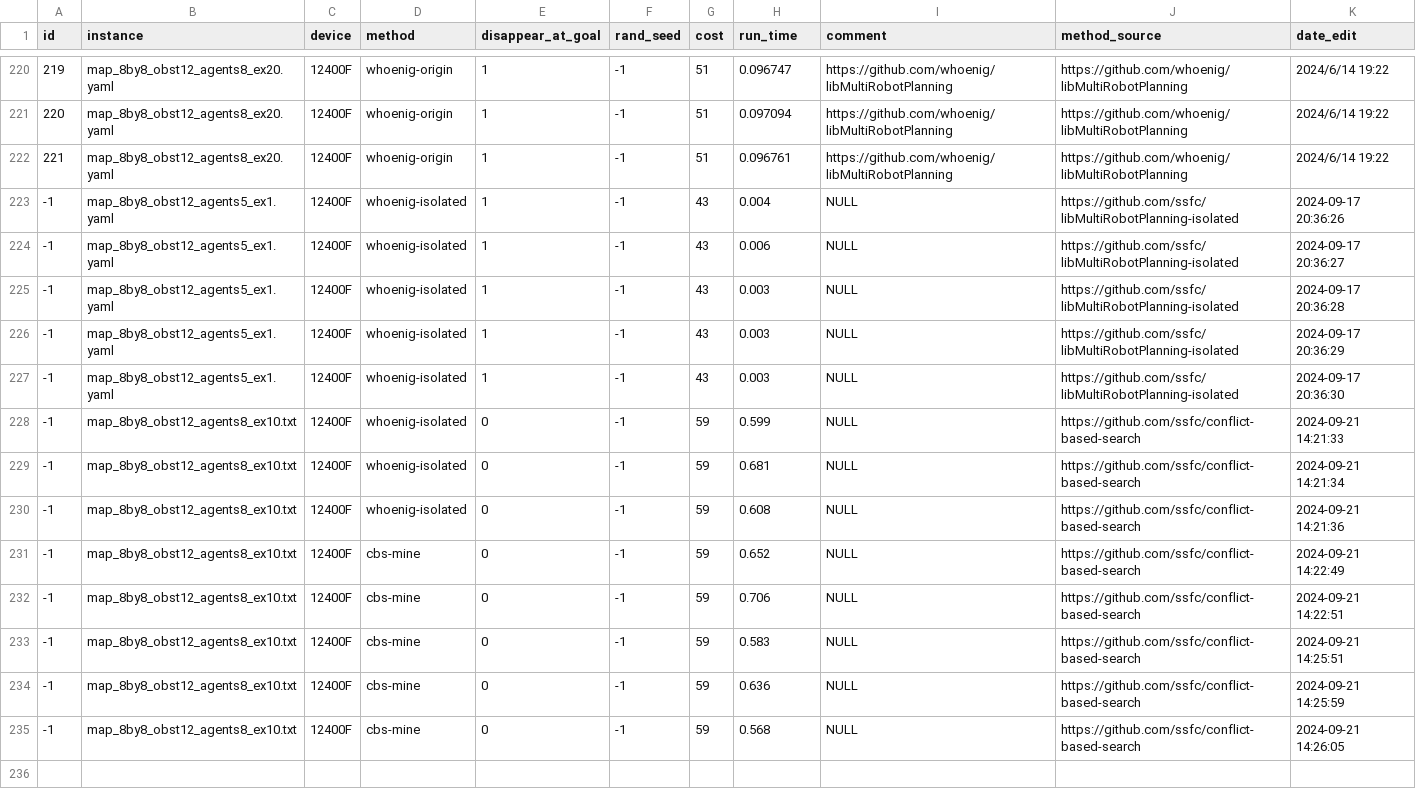
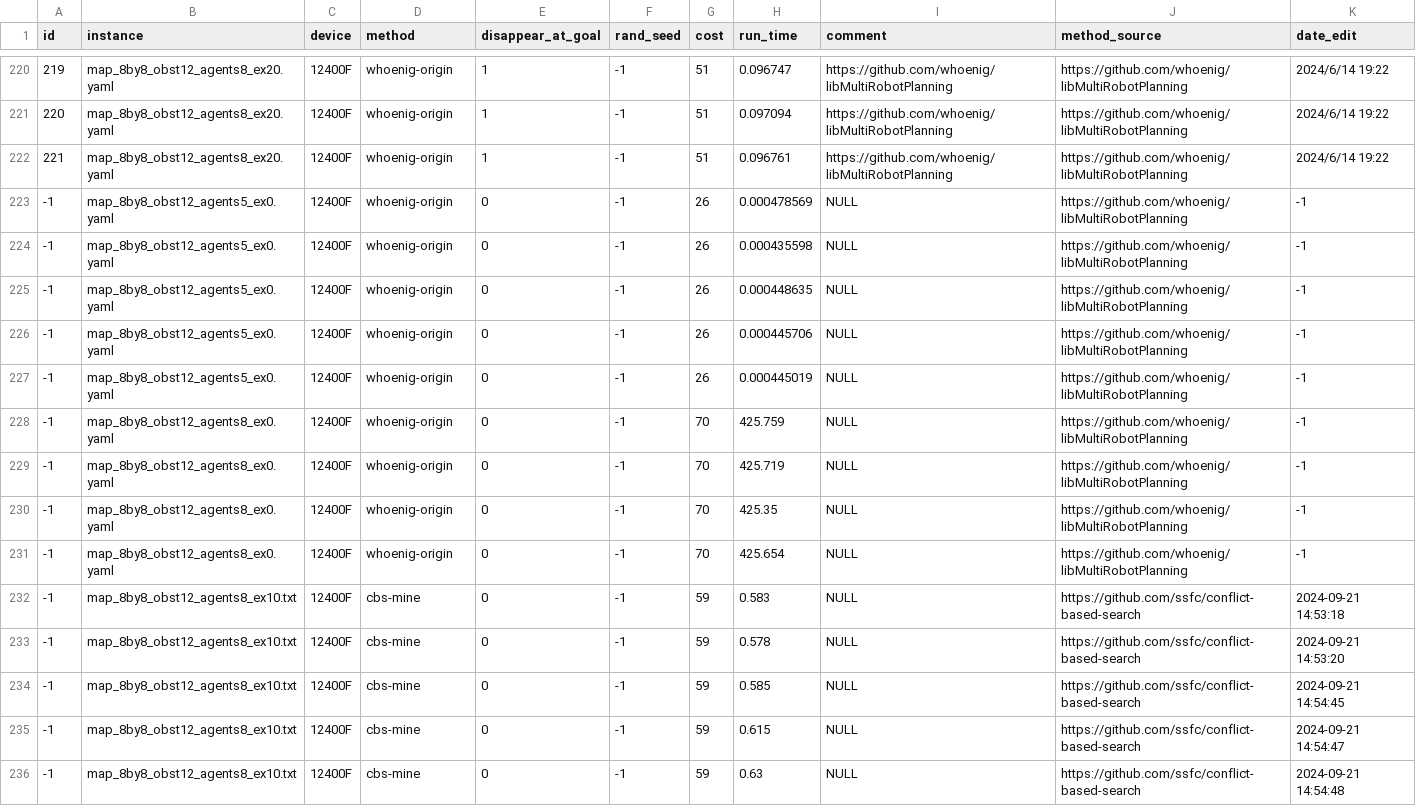
Before and after one commit to ssfc/conflict-based-search, a CSV file: result/experimental_results.csv, drawn as a sheet; only a part is shown, gaps mark what is left out.

```diff
--- a/result/experimental_results.csv
+++ b/result/experimental_results.csv
@@ -222,14 +222,15 @@ id,instance,device,method,disappear_at_goal,rand_seed,cost,run_time,comment,meth
 221,map_8by8_obst12_agents8_ex20.yaml,12400F,whoenig-origin,1,-1,51,0.096761,https://github.com/whoenig/libMultiRobotPlanning,https://github.com/whoenig/libMultiRobotPlanning,2024/6/14 19:22
--1,map_8by8_obst12_agents5_ex1.yaml,12400F,whoenig-isolated,1,-1,43,0.004,NULL,https://github.com/ssfc/libMultiRobotPlanning-isolated,2024-09-17 20:36:26
--1,map_8by8_obst12_agents5_ex1.yaml,12400F,whoenig-isolated,1,-1,43,0.006,NULL,https://github.com/ssfc/libMultiRobotPlanning-isolated,2024-09-17 20:36:27
--1,map_8by8_obst12_agents5_ex1.yaml,12400F,whoenig-isolated,1,-1,43,0.003,NULL,https://github.com/ssfc/libMultiRobotPlanning-isolated,2024-09-17 20:36:28
--1,map_8by8_obst12_agents5_ex1.yaml,12400F,whoenig-isolated,1,-1,43,0.003,NULL,https://github.com/ssfc/libMultiRobotPlanning-isolated,2024-09-17 20:36:29
--1,map_8by8_obst12_agents5_ex1.yaml,12400F,whoenig-isolated,1,-1,43,0.003,NULL,https://github.com/ssfc/libMultiRobotPlanning-isolated,2024-09-17 20:36:30
--1,map_8by8_obst12_agents8_ex10.txt,12400F,whoenig-isolated,0,-1,59,0.599,NULL,https://github.com/ssfc/conflict-based-search,2024-09-21 14:21:33
--1,map_8by8_obst12_agents8_ex10.txt,12400F,whoenig-isolated,0,-1,59,0.681,NULL,https://github.com/ssfc/conflict-based-search,2024-09-21 14:21:34
--1,map_8by8_obst12_agents8_ex10.txt,12400F,whoenig-isolated,0,-1,59,0.608,NULL,https://github.com/ssfc/conflict-based-search,2024-09-21 14:21:36
--1,map_8by8_obst12_agents8_ex10.txt,12400F,cbs-mine,0,-1,59,0.652,NULL,https://github.com/ssfc/conflict-based-search,2024-09-21 14:22:49
--1,map_8by8_obst12_agents8_ex10.txt,12400F,cbs-mine,0,-1,59,0.706,NULL,https://github.com/ssfc/conflict-based-search,2024-09-21 14:22:51
--1,map_8by8_obst12_agents8_ex10.txt,12400F,cbs-mine,0,-1,59,0.583,NULL,https://github.com/ssfc/conflict-based-search,2024-09-21 14:25:51
--1,map_8by8_obst12_agents8_ex10.txt,12400F,cbs-mine,0,-1,59,0.636,NULL,https://github.com/ssfc/conflict-based-search,2024-09-21 14:25:59
--1,map_8by8_obst12_agents8_ex10.txt,12400F,cbs-mine,0,-1,59,0.568,NULL,https://github.com/ssfc/conflict-based-search,2024-09-21 14:26:05
+-1,map_8by8_obst12_agents5_ex0.yaml,12400F,whoenig-origin,0,-1,26,0.000478569,NULL,https://github.com/whoenig/libMultiRobotPlanning,-1
+-1,map_8by8_obst12_agents5_ex0.yaml,12400F,whoenig-origin,0,-1,26,0.000435598,NULL,https://github.com/whoenig/libMultiRobotPlanning,-1
+-1,map_8by8_obst12_agents5_ex0.yaml,12400F,whoenig-origin,0,-1,26,0.000448635,NULL,https://github.com/whoenig/libMultiRobotPlanning,-1
+-1,map_8by8_obst12_agents5_ex0.yaml,12400F,whoenig-origin,0,-1,26,0.000445706,NULL,https://github.com/whoenig/libMultiRobotPlanning,-1
+-1,map_8by8_obst12_agents5_ex0.yaml,12400F,whoenig-origin,0,-1,26,0.000445019,NULL,https://github.com/whoenig/libMultiRobotPlanning,-1
+-1,map_8by8_obst12_agents8_ex0.yaml,12400F,whoenig-origin,0,-1,70,425.759,NULL,https://github.com/whoenig/libMultiRobotPlanning,-1
+-1,map_8by8_obst12_agents8_ex0.yaml,12400F,whoenig-origin,0,-1,70,425.719,NULL,https://github.com/whoenig/libMultiRobotPlanning,-1
+-1,map_8by8_obst12_agents8_ex0.yaml,12400F,whoenig-origin,0,-1,70,425.35,NULL,https://github.com/whoenig/libMultiRobotPlanning,-1
+-1,map_8by8_obst12_agents8_ex0.yaml,12400F,whoenig-origin,0,-1,70,425.654,NULL,https://github.com/whoenig/libMultiRobotPlanning,-1
+-1,map_8by8_obst12_agents8_ex10.txt,12400F,cbs-mine,0,-1,59,0.583,NULL,https://github.com/ssfc/conflict-based-search,2024-09-21 14:53:18
+-1,map_8by8_obst12_agents8_ex10.txt,12400F,cbs-mine,0,-1,59,0.578,NULL,https://github.com/ssfc/conflict-based-search,2024-09-21 14:53:20
+-1,map_8by8_obst12_agents8_ex10.txt,12400F,cbs-mine,0,-1,59,0.585,NULL,https://github.com/ssfc/conflict-based-search,2024-09-21 14:54:45
+-1,map_8by8_obst12_agents8_ex10.txt,12400F,cbs-mine,0,-1,59,0.615,NULL,https://github.com/ssfc/conflict-based-search,2024-09-21 14:54:47
+-1,map_8by8_obst12_agents8_ex10.txt,12400F,cbs-mine,0,-1,59,0.63,NULL,https://github.com/ssfc/conflict-based-search,2024-09-21 14:54:48
```
Also changed, not shown: 3 other files.
